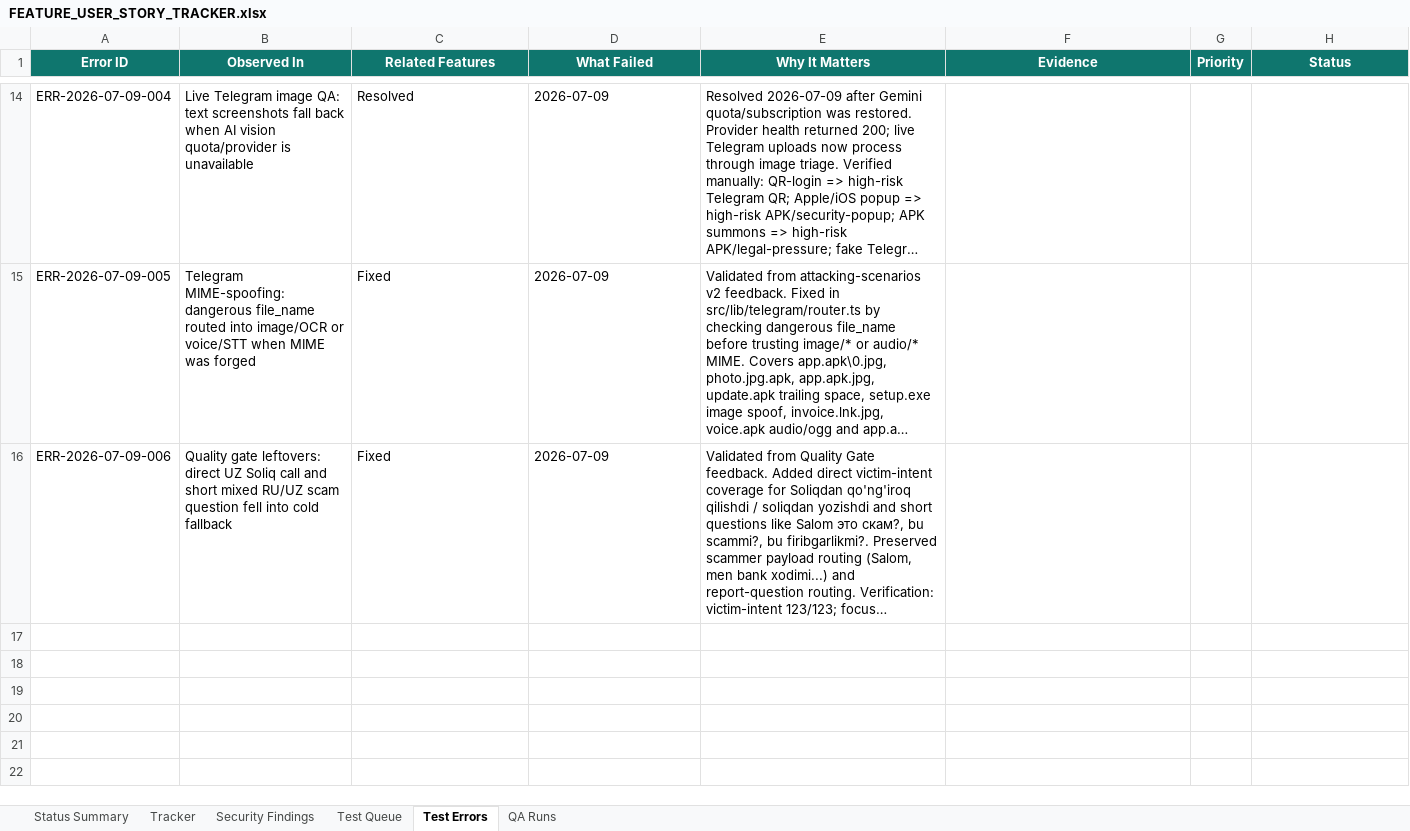
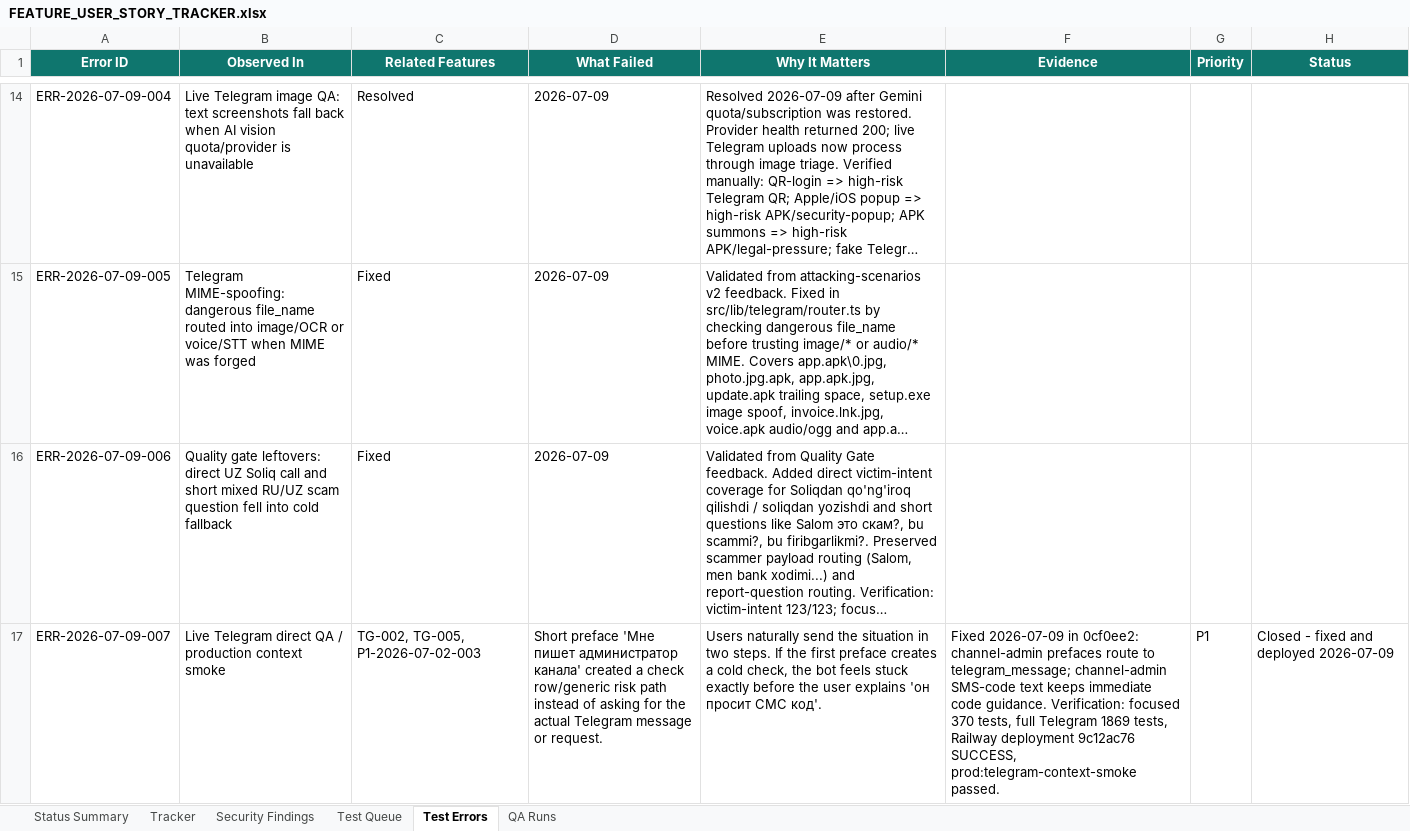
Before and after one commit to Web-pixel-creator/Scam-guard-Main, an Excel workbook: ai_docs/FEATURE_USER_STORY_TRACKER.xlsx, sheet Test Errors, drawn as a sheet; only a part is shown, gaps mark what is left out; long unchanged cells end in …; values as stored, in another font and other column widths than the file's, no borders; the diff names each change by its address in the sheet, - before the commit and + after, or states it on an @@ line.

Commit message:
docs: record Telegram context QA closure

```diff
--- a/ai_docs/FEATURE_USER_STORY_TRACKER.xlsx (sheet Test Errors)
+++ b/ai_docs/FEATURE_USER_STORY_TRACKER.xlsx (sheet Test Errors)
+row 17: ERR-2026-07-09-007 | Live Telegram direct QA / production context smoke | TG-002, TG-005, P1-2026-07-02-003 | Short preface 'Мне пишет администратор канала' created a check row/generic risk path instead of asking for the actual Telegram message or request. | Users naturally send the situation in two steps. If the first preface creates a cold check, the bot feels stuck exactly before the user explains 'он просит СМС код'. | Fixed 2026-07-09 in 0cf0ee2: channel-admin prefaces route to telegram_message; channel-admin SMS-code text keeps immediate code guidance. Verification: focused 370 tests, full Telegram 1869 tests, Railway deployment 9c12ac76 SUCCESS, prod:telegram-context-smoke passed. | P1 | Closed - fixed and deployed 2026-07-09
```
Also changed, not shown: sheet Tracker, sheet QA Runs, sheet Status Summary, 1 other file.
